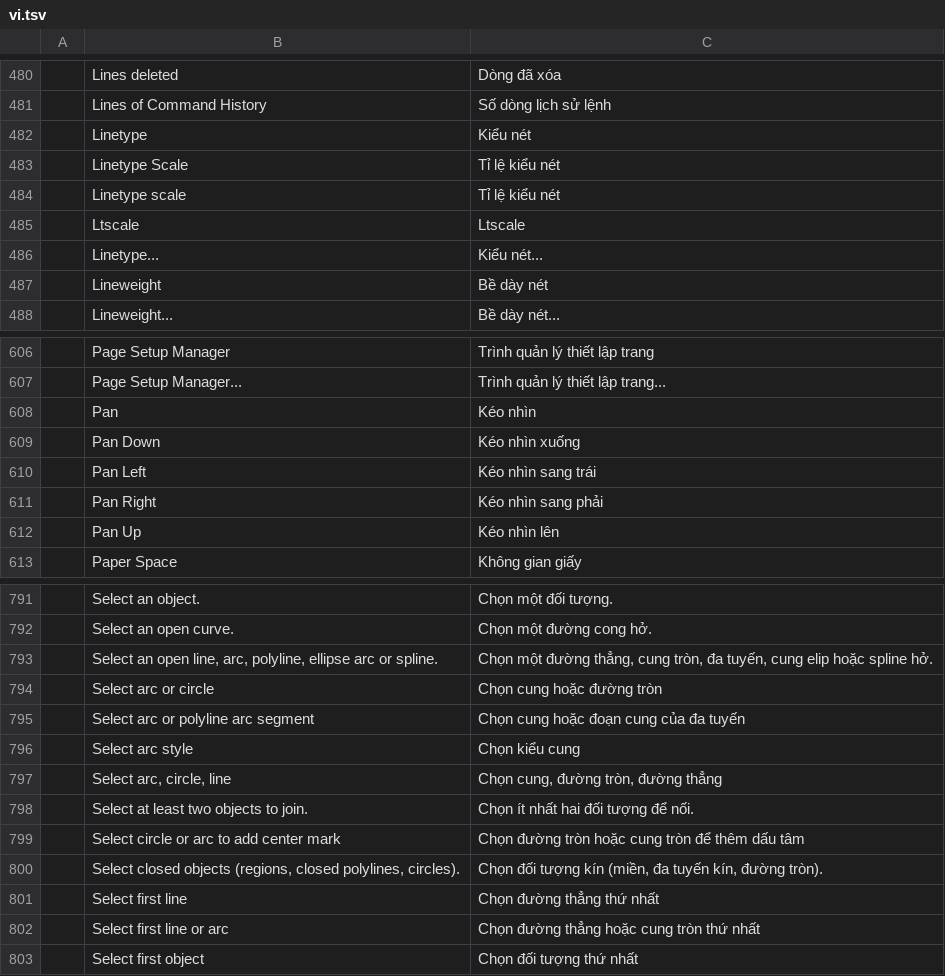
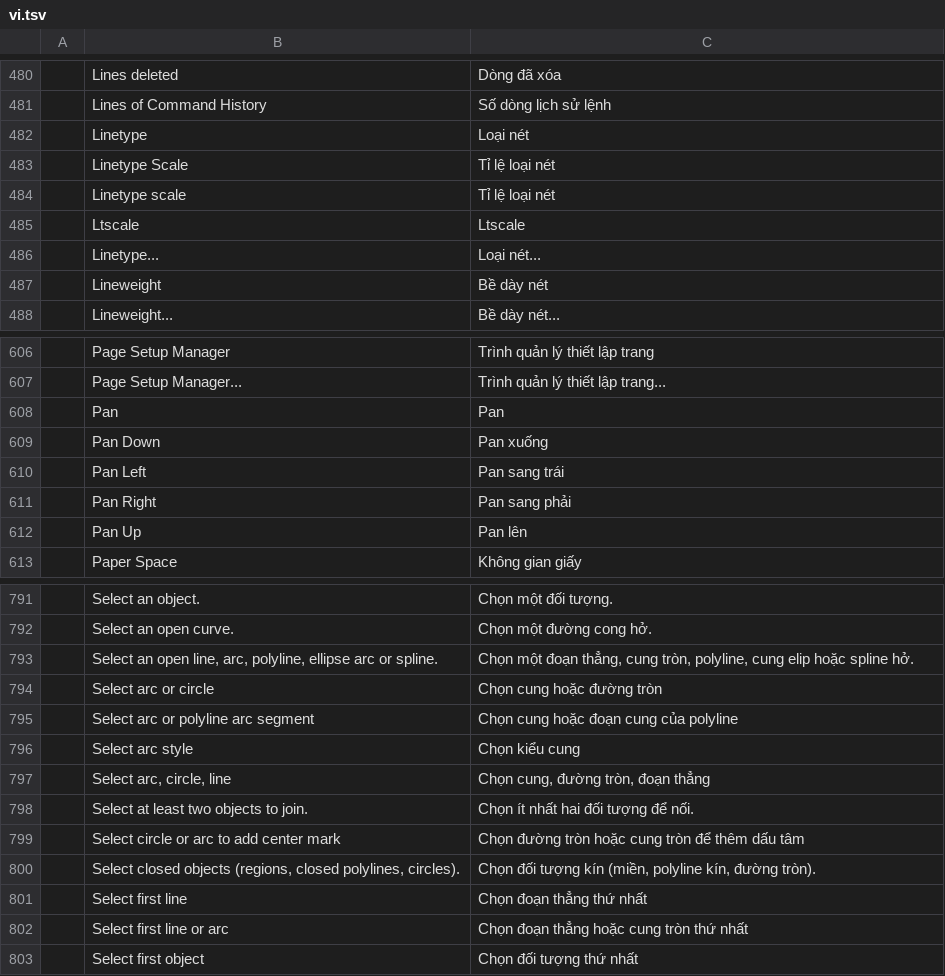
Before and after one commit to 2ez4gcx/cadcraft, a TSV file: crates/ui-egui/src/i18n/vi.tsv, drawn as a sheet; only a part is shown, gaps mark what is left out; the diff covers the shown part only.

```diff
--- a/crates/ui-egui/src/i18n/vi.tsv
+++ b/crates/ui-egui/src/i18n/vi.tsv
@@ -481,7 +481,7 @@
 	Lines of Command History	Số dòng lịch sử lệnh
-	Linetype	Kiểu nét
-	Linetype Scale	Tỉ lệ kiểu nét
-	Linetype scale	Tỉ lệ kiểu nét
+	Linetype	Loại nét
+	Linetype Scale	Tỉ lệ loại nét
+	Linetype scale	Tỉ lệ loại nét
 	Ltscale	Ltscale
-	Linetype...	Kiểu nét...
+	Linetype...	Loại nét...
 	Lineweight	Bề dày nét
@@ -607,7 +607,7 @@
 	Page Setup Manager...	Trình quản lý thiết lập trang...
-	Pan	Kéo nhìn
-	Pan Down	Kéo nhìn xuống
-	Pan Left	Kéo nhìn sang trái
-	Pan Right	Kéo nhìn sang phải
-	Pan Up	Kéo nhìn lên
+	Pan	Pan
+	Pan Down	Pan xuống
+	Pan Left	Pan sang trái
+	Pan Right	Pan sang phải
+	Pan Up	Pan lên
 	Paper Space	Không gian giấy
@@ -792,12 +792,12 @@
 	Select an open curve.	Chọn một đường cong hở.
-	Select an open line, arc, polyline, ellipse arc or spline.	Chọn một đường thẳng, cung tròn, đa tuyến, cung elip hoặc spline hở.
+	Select an open line, arc, polyline, ellipse arc or spline.	Chọn một đoạn thẳng, cung tròn, polyline, cung elip hoặc spline hở.
 	Select arc or circle	Chọn cung hoặc đường tròn
-	Select arc or polyline arc segment	Chọn cung hoặc đoạn cung của đa tuyến
+	Select arc or polyline arc segment	Chọn cung hoặc đoạn cung của polyline
 	Select arc style	Chọn kiểu cung
-	Select arc, circle, line	Chọn cung, đường tròn, đường thẳng
+	Select arc, circle, line	Chọn cung, đường tròn, đoạn thẳng
 	Select at least two objects to join.	Chọn ít nhất hai đối tượng để nối.
 	Select circle or arc to add center mark	Chọn đường tròn hoặc cung tròn để thêm dấu tâm
-	Select closed objects (regions, closed polylines, circles).	Chọn đối tượng kín (miền, đa tuyến kín, đường tròn).
-	Select first line	Chọn đường thẳng thứ nhất
-	Select first line or arc	Chọn đường thẳng hoặc cung tròn thứ nhất
+	Select closed objects (regions, closed polylines, circles).	Chọn đối tượng kín (miền, polyline kín, đường tròn).
+	Select first line	Chọn đoạn thẳng thứ nhất
+	Select first line or arc	Chọn đoạn thẳng hoặc cung tròn thứ nhất
 	Select first object	Chọn đối tượng thứ nhất
```
Also changed, not shown: 76 edited cells elsewhere in this file, 1 other file.
